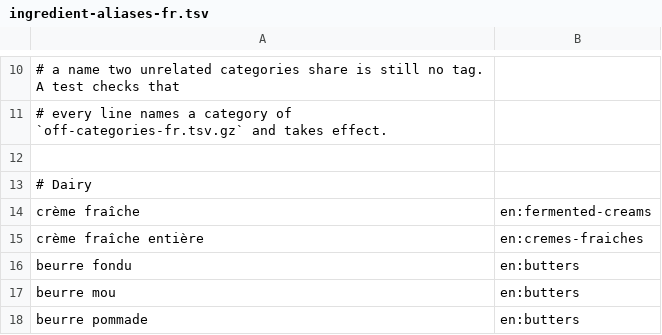
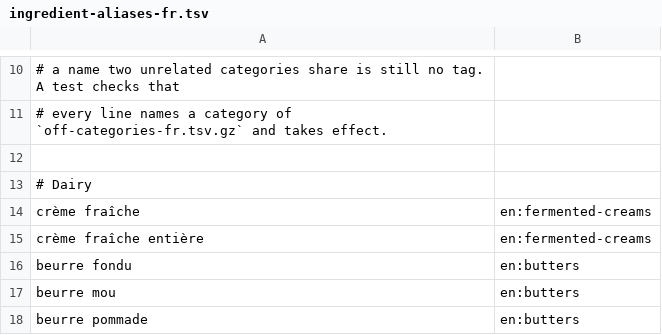
Before and after one commit to maelprog/manage_our_home, a TSV file: apps/api/data/ingredient-aliases-fr.tsv, drawn as a sheet; only a part is shown, gaps mark what is left out.

```diff
--- a/apps/api/data/ingredient-aliases-fr.tsv
+++ b/apps/api/data/ingredient-aliases-fr.tsv
@@ -14,3 +14,3 @@
 crème fraîche	en:fermented-creams
-crème fraîche entière	en:cremes-fraiches
+crème fraîche entière	en:fermented-creams
 beurre fondu	en:butters
```
Also changed, not shown: 1 other file.
